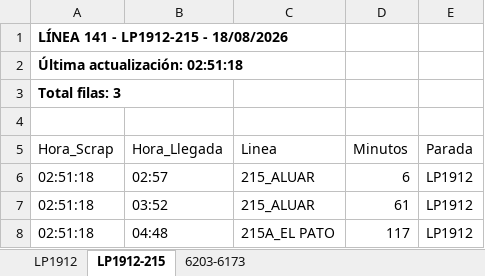
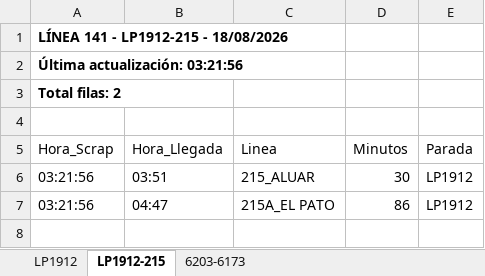
Before and after one commit to palomac00/recolector-cuadradoapp, an Excel workbook: data/horarios-141-2026-08-18.xlsx, sheet LP1912-215, drawn as a sheet; values as stored, in another font and other column widths than the file's, no borders; removed rows and columns are numbered as before the commit, all else as after; the diff names each change by its address in the sheet, - before the commit and + after, or states it on an @@ line.

```diff
--- a/data/horarios-141-2026-08-18.xlsx (sheet LP1912-215)
+++ b/data/horarios-141-2026-08-18.xlsx (sheet LP1912-215)
-A2 (Hora_Scrap): Última actualización: 02:51:18
+A2 (Hora_Scrap): Última actualización: 03:21:56
-A3 (Hora_Scrap): Total filas: 3
+A3 (Hora_Scrap): Total filas: 2
-row 6: 02:51:18 | 02:57 | 215_ALUAR | 6 | LP1912
-A6:A7 (Hora_Scrap): 02:51:18
+A6:A7 (Hora_Scrap): 03:21:56
-B6 (Hora_Llegada): 03:52
+B6 (Hora_Llegada): 03:51
-D6 (Minutos): 61
+D6 (Minutos): 30
-B7 (Hora_Llegada): 04:48
+B7 (Hora_Llegada): 04:47
-D7 (Minutos): 117
+D7 (Minutos): 86
```
Also changed, not shown: sheet LP1912, sheet 6203-6173.
